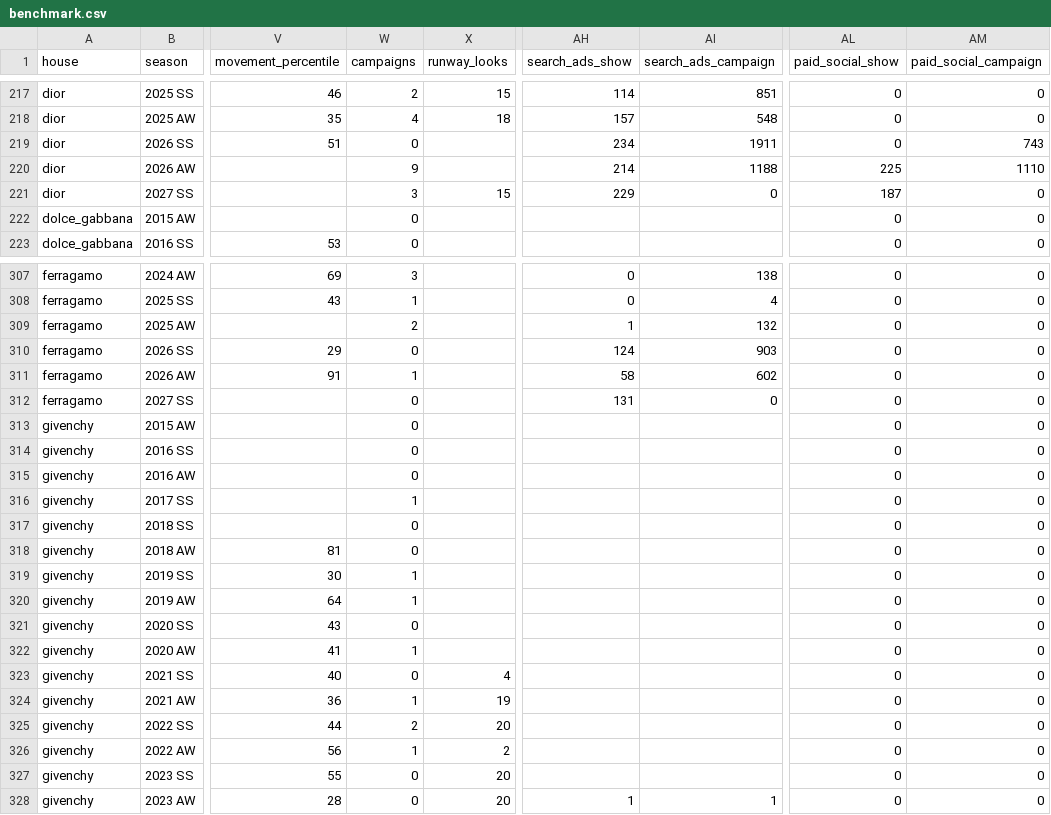
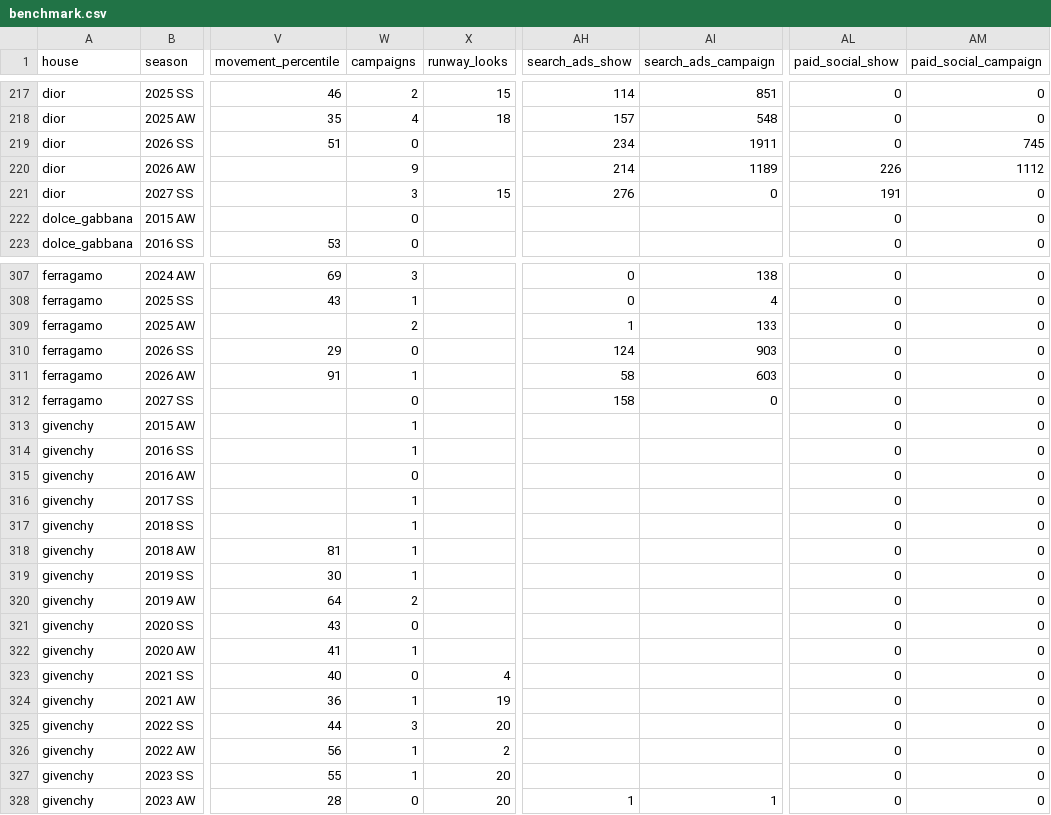
Before and after one commit to benmcewensignal/fashion-adtone, a CSV file: data/results/benchmark.csv, drawn as a sheet; only a part is shown, gaps mark what is left out; the diff covers the shown part only; the diff names each change by its address in the sheet, - before the commit and + after, or states it on an @@ line.

```diff
--- a/data/results/benchmark.csv
+++ b/data/results/benchmark.csv
-AM219 (paid_social_campaign): 743
+AM219 (paid_social_campaign): 745
-AI220 (search_ads_campaign): 1188
+AI220 (search_ads_campaign): 1189
-AL220 (paid_social_show): 225
+AL220 (paid_social_show): 226
-AM220 (paid_social_campaign): 1110
+AM220 (paid_social_campaign): 1112
-AH221 (search_ads_show): 229
+AH221 (search_ads_show): 276
-AL221 (paid_social_show): 187
+AL221 (paid_social_show): 191
-AI309 (search_ads_campaign): 132
+AI309 (search_ads_campaign): 133
-AI311 (search_ads_campaign): 602
+AI311 (search_ads_campaign): 603
-AH312 (search_ads_show): 131
+AH312 (search_ads_show): 158
-W313:W314 (campaigns): 0
+W313:W314 (campaigns): 1
-W317:W318 (campaigns): 0
+W317:W318 (campaigns): 1
-W320 (campaigns): 1
+W320 (campaigns): 2
-W325 (campaigns): 2
+W325 (campaigns): 3
-W327 (campaigns): 0
+W327 (campaigns): 1
```
Also changed, not shown: 127 edited cells elsewhere in this file, data/thread/thread.csv, 5 other files.
